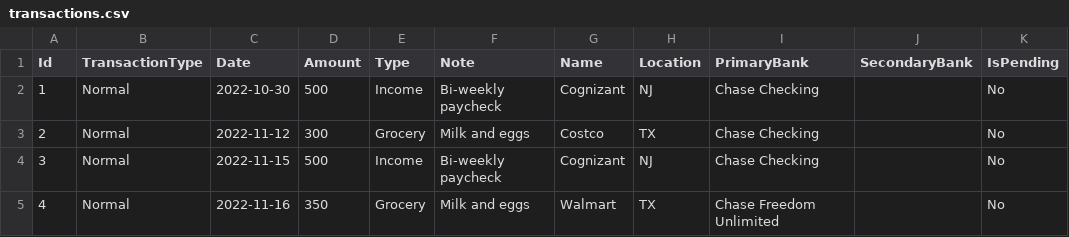
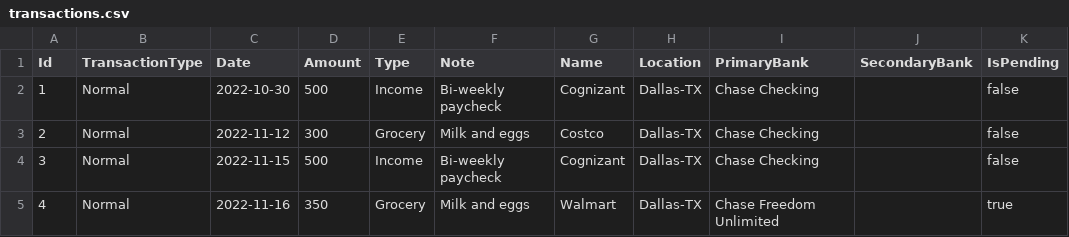
Before and after one commit to bellamyphan/MoneyApp202301, a CSV file: data/transactions.csv, drawn as a sheet.

```diff
--- a/data/transactions.csv
+++ b/data/transactions.csv
@@ -1,5 +1,5 @@
 Id,TransactionType,Date,Amount,Type,Note,Name,Location,PrimaryBank,SecondaryBank,IsPending
-1,Normal,2022-10-30,500,Income,Bi-weekly paycheck,Cognizant,NJ,Chase Checking,,No
-2,Normal,2022-11-12,300,Grocery,Milk and eggs,Costco,TX,Chase Checking,,No
-3,Normal,2022-11-15,500,Income,Bi-weekly paycheck,Cognizant,NJ,Chase Checking,,No
-4,Normal,2022-11-16,350,Grocery,Milk and eggs,Walmart,TX,Chase Freedom Unlimited,,No
+1,Normal,2022-10-30,500,Income,Bi-weekly paycheck,Cognizant,Dallas-TX,Chase Checking,,false
+2,Normal,2022-11-12,300,Grocery,Milk and eggs,Costco,Dallas-TX,Chase Checking,,false
+3,Normal,2022-11-15,500,Income,Bi-weekly paycheck,Cognizant,Dallas-TX,Chase Checking,,false
+4,Normal,2022-11-16,350,Grocery,Milk and eggs,Walmart,Dallas-TX,Chase Freedom Unlimited,,true
```
Also changed, not shown: 9 other files.
